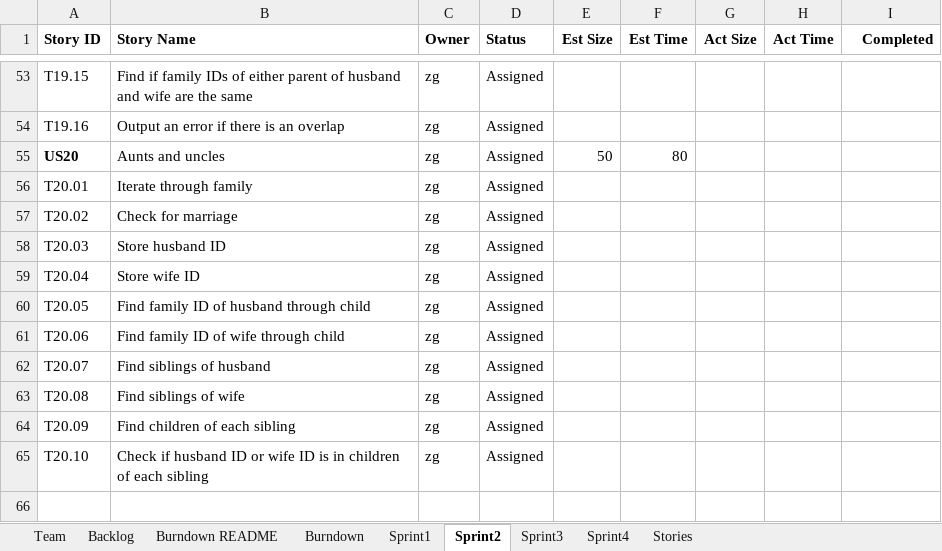
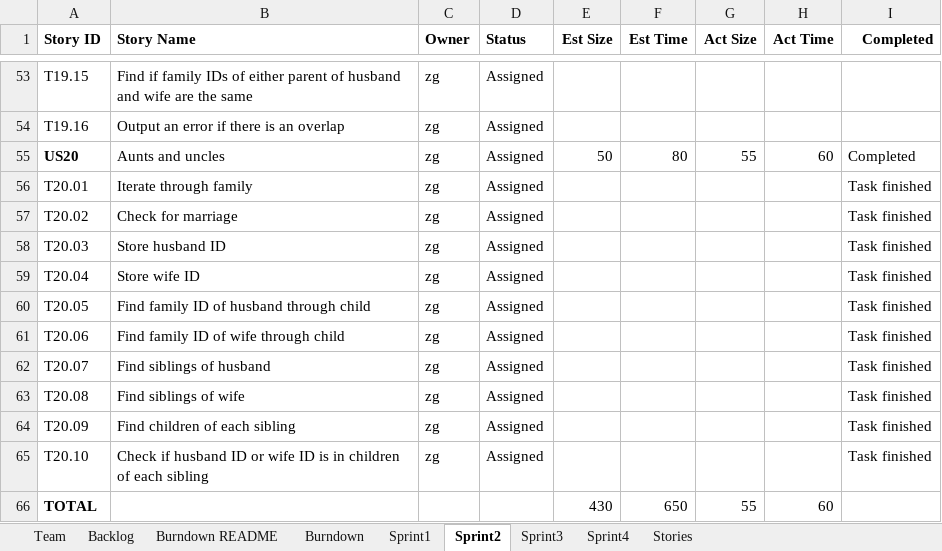
Before and after one commit to AvaneeshKolluri/Agile_Methods_Project, an Excel workbook: Team2Report.xlsx, sheet Sprint2, drawn as a sheet; only a part is shown, gaps mark what is left out; values as stored, in another font and other column widths than the file's, no borders; the diff names each change by its address in the sheet, - before the commit and + after, or states it on an @@ line.

```diff
--- a/Team2Report.xlsx (sheet Sprint2)
+++ b/Team2Report.xlsx (sheet Sprint2)
-G55 (Act Size): (empty)
+G55 (Act Size): 55
-H55 (Act Time): (empty)
+H55 (Act Time): 60
-I55 (Completed): (empty)
+I55 (Completed): Completed
-I56:I65 (Completed): (empty)
+I56:I65 (Completed): Task finished
+row 66: TOTAL |  |  |  | 430 | 650 | 55 | 60
```
Also changed, not shown: sheet Burndown, charts or pictures, 7 other files.
